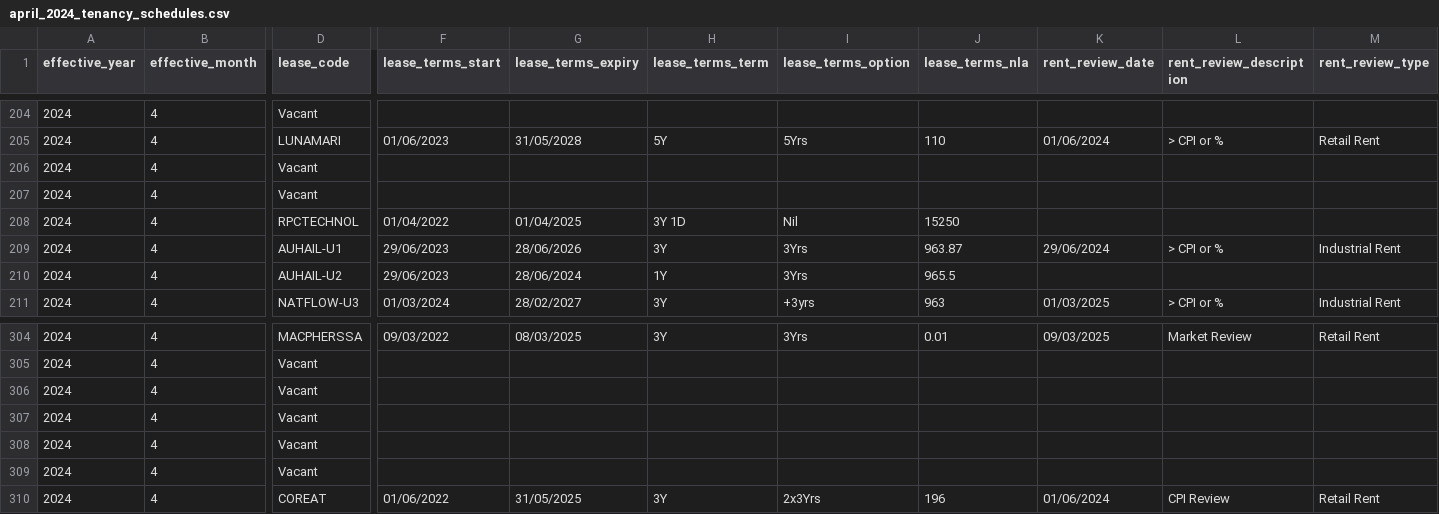
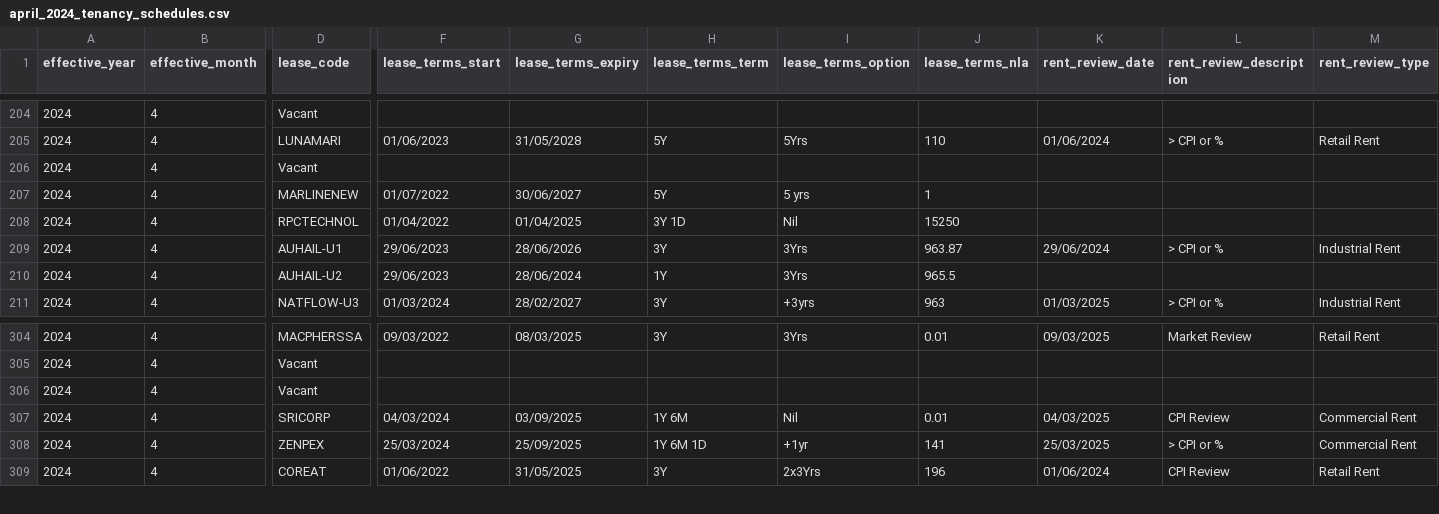
Before and after one commit to CommercialCollective/cirrus8, a CSV file: april_2024_tenancy_schedules.csv, drawn as a sheet; only a part is shown, gaps mark what is left out; removed rows and columns are numbered as before the commit, all else as after; rows hold the shown columns only; the diff names each change by its address in the sheet, - before the commit and + after, or states it on an @@ line.

```diff
--- a/april_2024_tenancy_schedules.csv
+++ b/april_2024_tenancy_schedules.csv
-D207 (lease_code): Vacant
+D207 (lease_code): MARLINENEW
-F207 (lease_terms_start): (empty)
+F207 (lease_terms_start): 01/07/2022
-G207 (lease_terms_expiry): (empty)
+G207 (lease_terms_expiry): 30/06/2027
-H207 (lease_terms_term): (empty)
+H207 (lease_terms_term): 5Y
-I207 (lease_terms_option): (empty)
+I207 (lease_terms_option): 5 yrs
-J207 (lease_terms_nla): (empty)
+J207 (lease_terms_nla): 1
-row 306: 2024 | 4 | Vacant
-D307 (lease_code): Vacant
+D307 (lease_code): SRICORP
-F307 (lease_terms_start): (empty)
+F307 (lease_terms_start): 04/03/2024
-G307 (lease_terms_expiry): (empty)
+G307 (lease_terms_expiry): 03/09/2025
-H307 (lease_terms_term): (empty)
+H307 (lease_terms_term): 1Y 6M
-I307 (lease_terms_option): (empty)
+I307 (lease_terms_option): Nil
-J307 (lease_terms_nla): (empty)
+J307 (lease_terms_nla): 0.01
-K307 (rent_review_date): (empty)
+K307 (rent_review_date): 04/03/2025
-L307 (rent_review_description): (empty)
+L307 (rent_review_description): CPI Review
-M307:M308 (rent_review_type): (empty)
+M307:M308 (rent_review_type): Commercial Rent
-D308 (lease_code): Vacant
+D308 (lease_code): ZENPEX
-F308 (lease_terms_start): (empty)
+F308 (lease_terms_start): 25/03/2024
-G308 (lease_terms_expiry): (empty)
+G308 (lease_terms_expiry): 25/09/2025
-H308 (lease_terms_term): (empty)
+H308 (lease_terms_term): 1Y 6M 1D
-I308 (lease_terms_option): (empty)
+I308 (lease_terms_option): +1yr
-J308 (lease_terms_nla): (empty)
+J308 (lease_terms_nla): 141
-K308 (rent_review_date): (empty)
+K308 (rent_review_date): 25/03/2025
-L308 (rent_review_description): (empty)
+L308 (rent_review_description): > CPI or %
```
Also changed, not shown: april_2024_tenancy_charges.csv, 14 other files.
